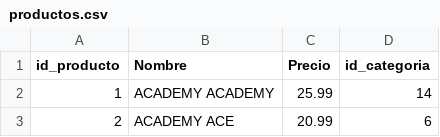
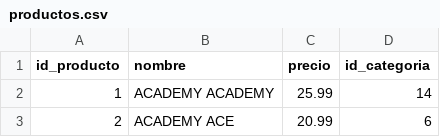
Before and after one commit to HugoGG202004807/ProyectosBD1_202004807, a CSV file: productos.csv, drawn as a sheet; only a part is shown.

```diff
--- a/productos.csv
+++ b/productos.csv
@@ -1,2 +1,2 @@
-id_producto;Nombre;Precio;id_categoria
+id_producto;nombre;precio;id_categoria
 1;ACADEMY ACADEMY;25.99;14
```
Also changed, not shown: 7 other files.
